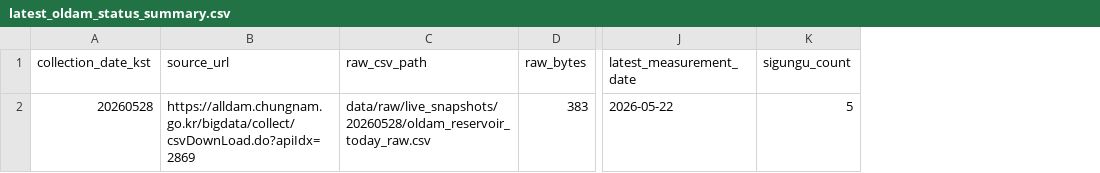
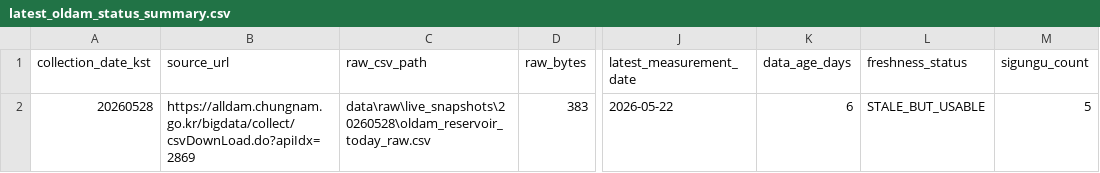
Before and after one commit to kara320090/AquaGuard-AI, a CSV file: reports/tables/latest_oldam_status_summary.csv, drawn as a sheet; only a part is shown, gaps mark what is left out; the diff names each change by its address in the sheet, - before the commit and + after, or states it on an @@ line.

```diff
--- a/reports/tables/latest_oldam_status_summary.csv
+++ b/reports/tables/latest_oldam_status_summary.csv
+column K (data_age_days), row 2: 6
+column L (freshness_status), row 2: STALE_BUT_USABLE
-C2 (raw_csv_path): data/raw/live_snapshots/20260528/oldam_reservoir_today_raw.csv
+C2 (raw_csv_path): data\raw\live_snapshots\20260528\oldam_reservoir_today_raw.csv
```
Also changed, not shown: data/metadata/final_validation_report.csv, 3 other files.
